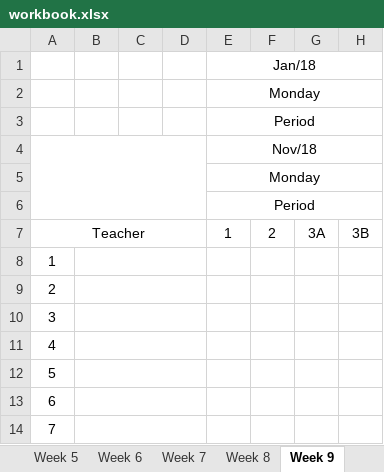
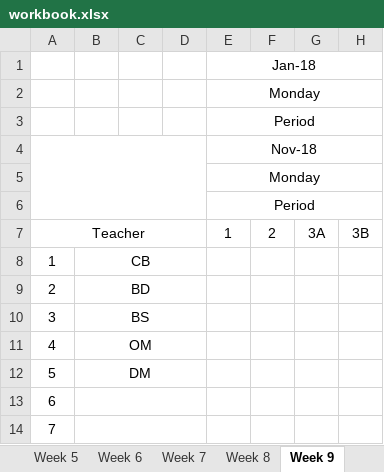
Before and after one commit to tumugh/cs2043-project, an Excel workbook: workbook/workbook.xlsx, sheet Week 9, drawn as a sheet; only a part is shown; values as stored, in another font and other column widths than the file's, no borders; the diff names each change by its address in the sheet, - before the commit and + after, or states it on an @@ line.

```diff
--- a/workbook/workbook.xlsx (sheet Week 9)
+++ b/workbook/workbook.xlsx (sheet Week 9)
-E1: Jan/18
+E1: Jan-18
-E4: Nov/18
+E4: Nov-18
-B8: (empty)
+B8: CB
-B9: (empty)
+B9: BD
-B10: (empty)
+B10: BS
-B11: (empty)
+B11: OM
-B12: (empty)
+B12: DM
```
Also changed, not shown: sheet Week 1, sheet Week 16, sheet Week 7, sheet Week 2, sheet Week 4, sheet Week 5, 13 more sheets, 12 other files.
